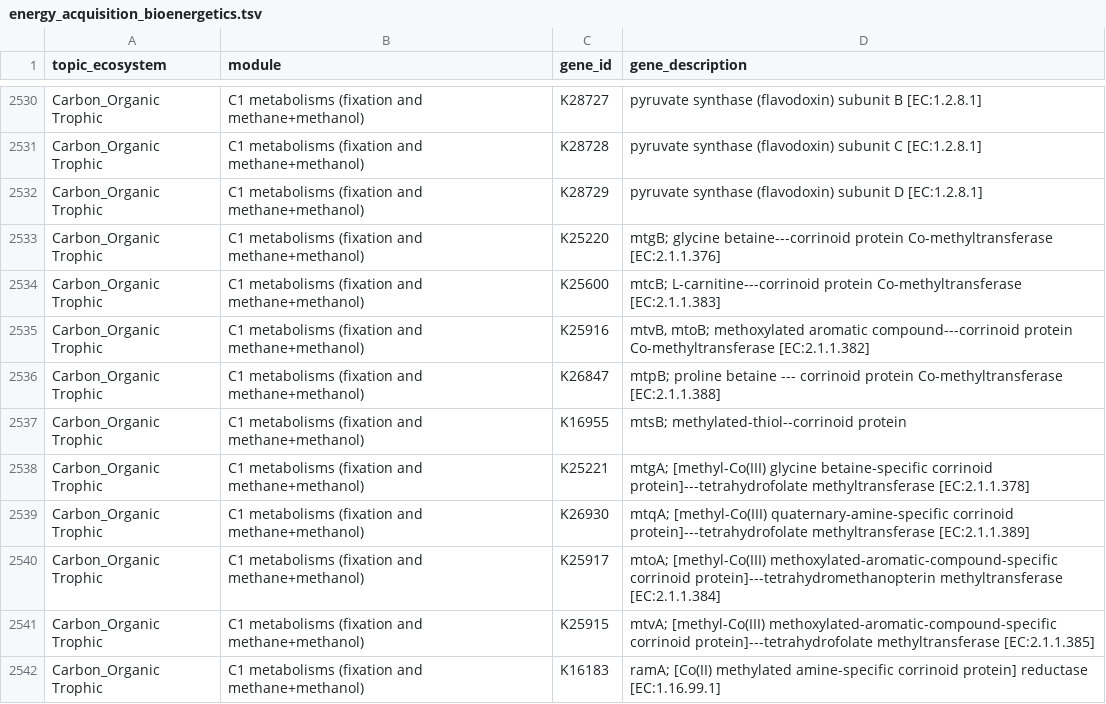
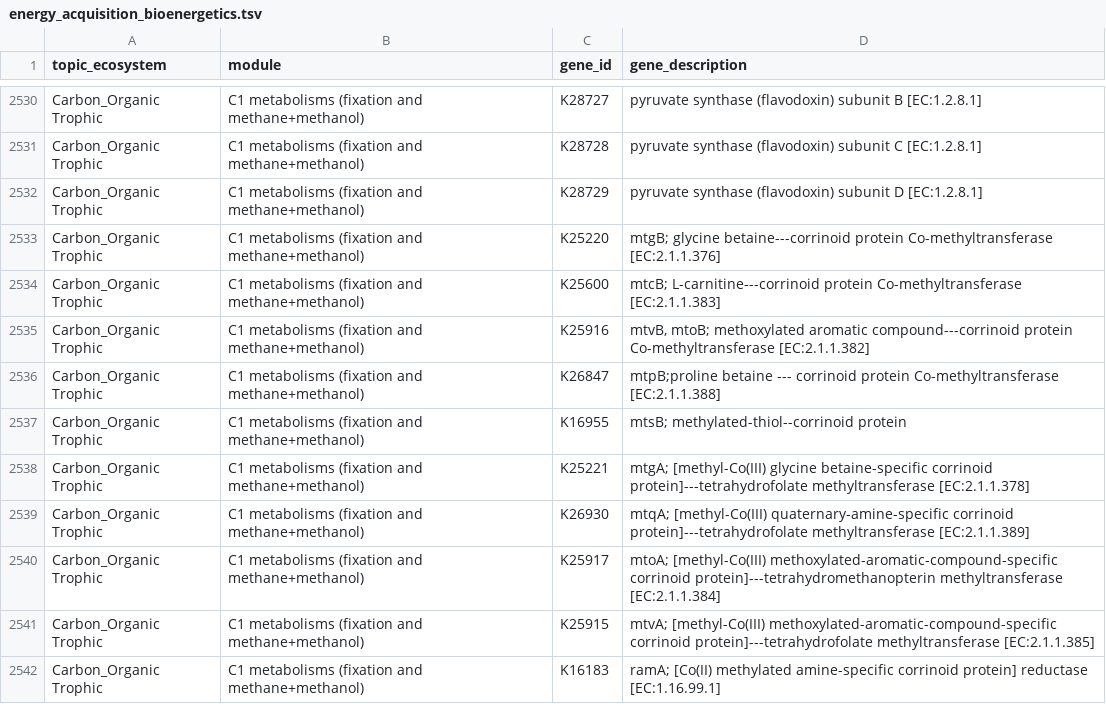
Before and after one commit to BortonWrightonLabs/dram-rules, a TSV file: src/dram_rules/data/summarize_sheets/energy_acquisition_bioenergetics.tsv, drawn as a sheet; only a part is shown, gaps mark what is left out.

Commit message:
feat!: derive ecosystem summaries from the visualize rule sheets
Ecosystem summaries are now built each run from the visualize ecosystem
sheets instead of the hand-kept distill_*.tsv sheets, which had drifted
from them: one row per Gene ID the sheet's rules look up (aliases
expanded, negated ones included), with the rules, modules and Groups
using it and a description from the Description Tables.

- Ecosystem sheets move to data/ecosystems/<eco>.tsv; the --ecos names
  are read from that folder and shared by visualize and summarize. The
  distill_*.tsv sheets are deleted.
- Description Tables, each winning over the ones before: the dbCAN
  fam-activities table (kept byte for byte, so the whitespace hooks skip
  it), the built-in topic Summarize Sheets, the hand-curated
  gene_descriptions.tsv, then --descriptions custom tables. A Family;EC
  Gene ID is described from the sheet as <module>; <group>; <name>.
- Built-in sheets are strict: a Gene ID or CAZy family without a
  description stops the run before anything is written, and a test
  guards it. --viz_custom sheets are not strict and, with --sum, write
  custom_derived_summary.
- gene_descriptions.tsv describes every Gene ID the built-in sheets use,
  including CAZy's Note text for the families the 2022 dbCAN table
  lacks (CE19, CE20, GH174, GH176, GH177, GH179-GH184, GH187, PL43,
  PL44).
- aquatic: the hydrogenase rules use the FeFe_group*/NiFe_group* Gene
  IDs instead of the misnamed hmm@ ones.
- Topic and --sum_custom Summarize Sheets are unchanged.

BREAKING CHANGE: ecosystem_summary's label column is now gene_id, rule
and group are new, and pathway, header and subheader are gone. The
built-in ecosystem sheets moved from data/rules_<eco>.tsv to
data/ecosystems/<eco>.tsv.

```diff
--- a/src/dram_rules/data/summarize_sheets/energy_acquisition_bioenergetics.tsv
+++ b/src/dram_rules/data/summarize_sheets/energy_acquisition_bioenergetics.tsv
@@ -2535,3 +2535,3 @@ Carbon_Organic Trophic	C1 metabolisms (fixation and methane+methanol)	K25600	mtc
 Carbon_Organic Trophic	C1 metabolisms (fixation and methane+methanol)	K25916	mtvB, mtoB; methoxylated aromatic compound---corrinoid protein Co-methyltransferase [EC:2.1.1.382]
-Carbon_Organic Trophic	C1 metabolisms (fixation and methane+methanol)	K26847  	"mtpB;	 proline betaine --- corrinoid protein Co-methyltransferase [EC:2.1.1.388]"
+Carbon_Organic Trophic	C1 metabolisms (fixation and methane+methanol)	K26847	"mtpB;proline betaine --- corrinoid protein Co-methyltransferase [EC:2.1.1.388]"
 Carbon_Organic Trophic	C1 metabolisms (fixation and methane+methanol)	K16955 	mtsB; methylated-thiol--corrinoid protein
```
Also changed, not shown: 20 other files.
